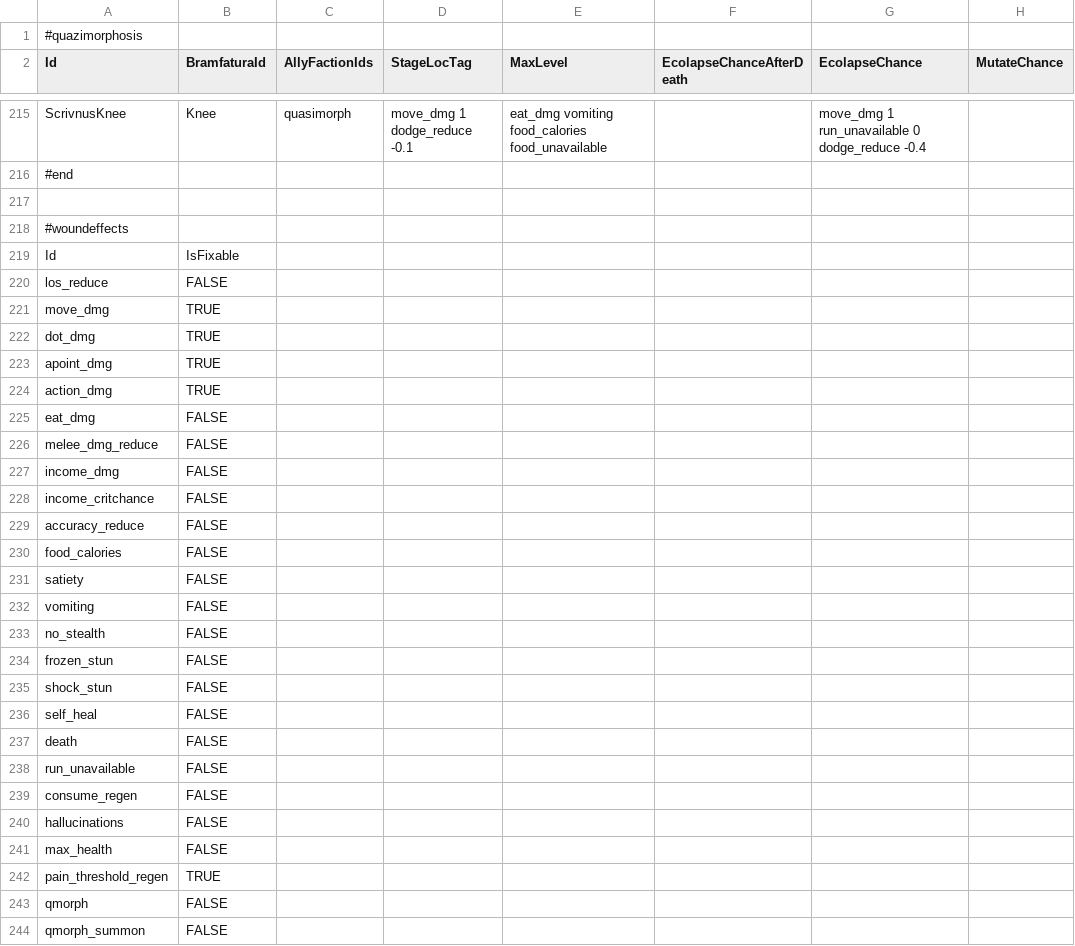
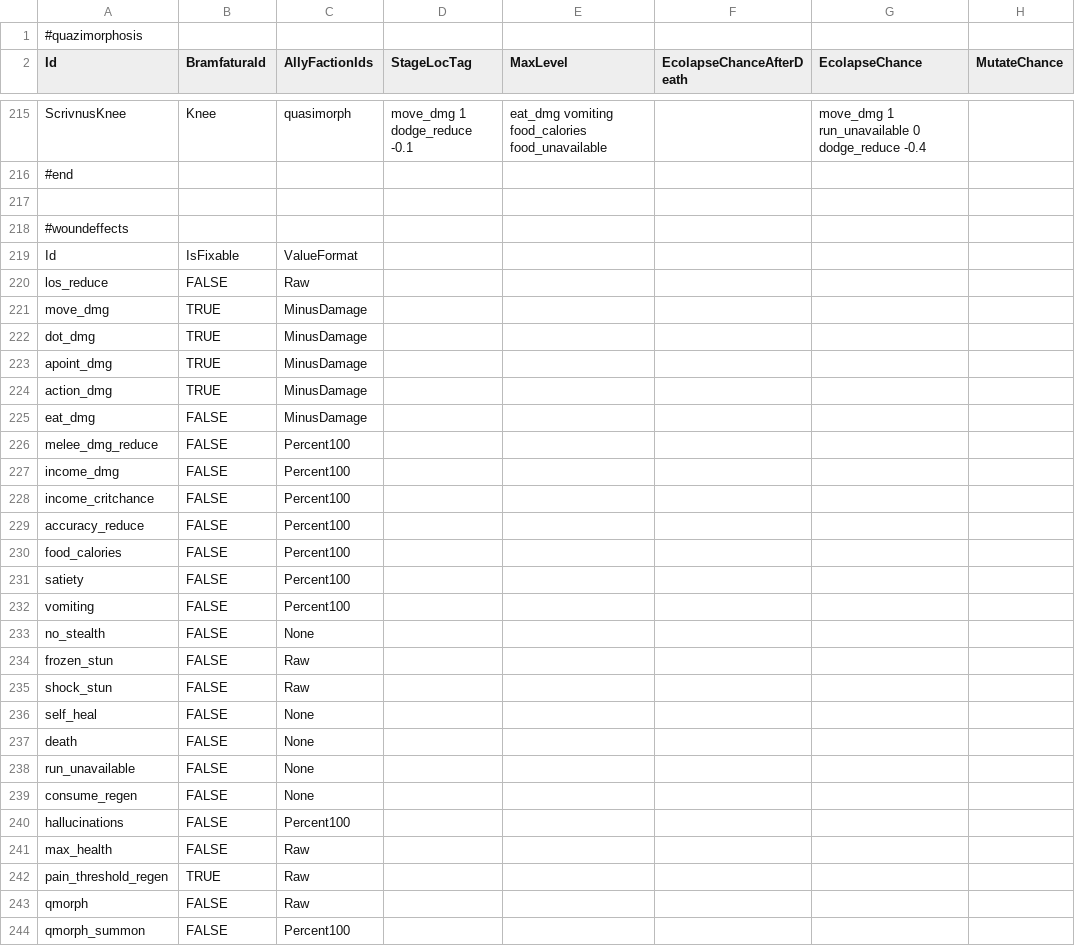
Before and after one commit to HueyPixelBoxes/qm_data, a TSV file: config_wounds.tsv, drawn as a sheet; only a part is shown, gaps mark what is left out; the diff covers the shown part only; the diff names each change by its address in the sheet, - before the commit and + after, or states it on an @@ line.

```diff
--- a/config_wounds.tsv
+++ b/config_wounds.tsv
-C219 (AllyFactionIds): (empty)
+C219 (AllyFactionIds): ValueFormat
-C220 (AllyFactionIds): (empty)
+C220 (AllyFactionIds): Raw
-C221:C225 (AllyFactionIds): (empty)
+C221:C225 (AllyFactionIds): MinusDamage
-C226:C232 (AllyFactionIds): (empty)
+C226:C232 (AllyFactionIds): Percent100
-C233 (AllyFactionIds): (empty)
+C233 (AllyFactionIds): None
-C234:C235 (AllyFactionIds): (empty)
+C234:C235 (AllyFactionIds): Raw
-C236:C239 (AllyFactionIds): (empty)
+C236:C239 (AllyFactionIds): None
-C240 (AllyFactionIds): (empty)
+C240 (AllyFactionIds): Percent100
-C241:C243 (AllyFactionIds): (empty)
+C241:C243 (AllyFactionIds): Raw
-C244 (AllyFactionIds): (empty)
+C244 (AllyFactionIds): Percent100
```
Also changed, not shown: 78 edited cells elsewhere in this file, config_items_properties.tsv, config_keybinding.tsv, 9 other files.
